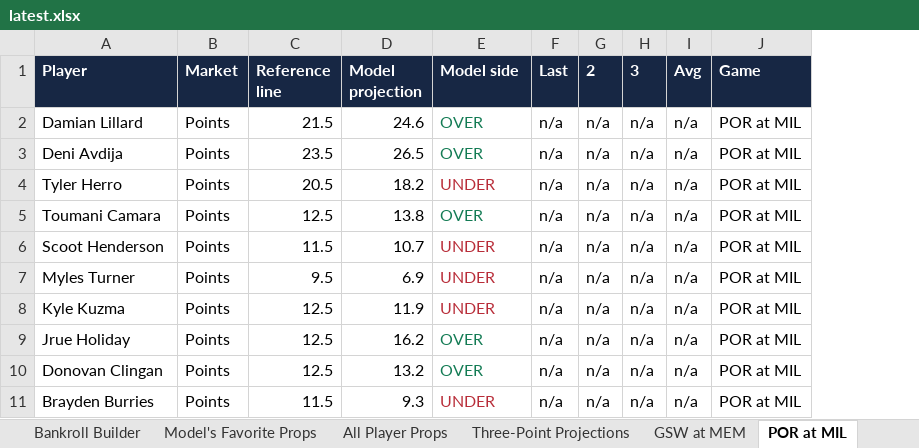
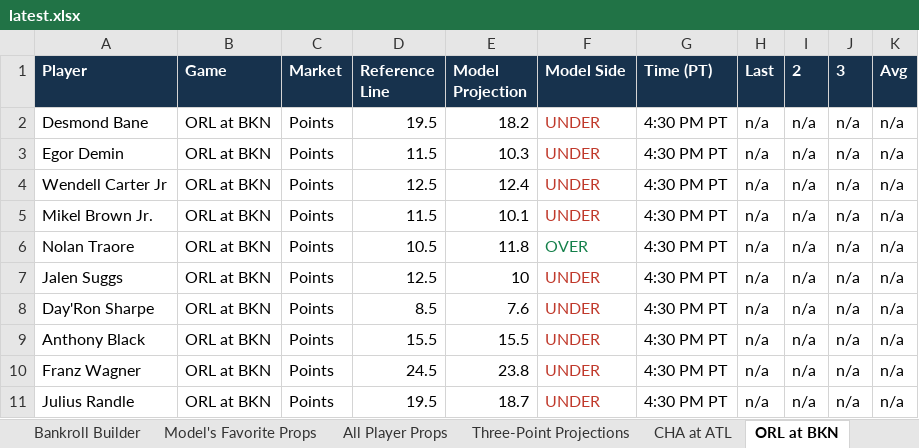
Before and after one commit to cooniehuie/nba-projections-data, an Excel workbook: latest.xlsx, sheet ORL at BKN, drawn as a sheet; only a part is shown; values as stored, in another font and other column widths than the file's, no borders; removed rows and columns are numbered as before the commit, all else as after; the diff covers the shown part only; the diff names each change by its address in the sheet, - before the commit and + after, or states it on an @@ line.

```diff
--- a/latest.xlsx (sheet ORL at BKN)
+++ b/latest.xlsx (sheet ORL at BKN)
-sheet tab: GSW at MEM
+sheet tab: CHA at ATL
-sheet tab: POR at MIL
+sheet tab: ORL at BKN
+column B (Game), rows 2-8: all ORL at BKN; rows 10-11: ORL at BKN | ORL at BKN
-column D (Model projection), rows 3-11: 26.5 | 18.2 | 13.8 | 10.7 | 6.9 | 11.9 | 16.2 | 13.2 | 9.3
+column E (Model Projection), rows 2-8: 18.2 | 10.3 | 12.4 | 10.1 | 11.8 | 10 | 7.6; rows 10-11: 23.8 | 18.7
+column G (Time (PT)), rows 2-8: all 4:30 PM PT; rows 10-11: 4:30 PM PT | 4:30 PM PT
-column J (Game), rows 3-11: all POR at MIL
-D1: Reference line
+D1: Reference Line
-F1: Model side
+F1: Model Side
-row 2: Damian Lillard | Points | 21.5 | 24.6 | OVER | n/a | n/a | n/a | n/a | POR at MIL
-A2 (Player): Deni Avdija
+A2 (Player): Desmond Bane
-D2 (Reference Line): 23.5
+D2 (Reference Line): 19.5
-F2 (Model Side): OVER
+F2 (Model Side): UNDER
-F2 text colour: #137B54
+F2 text colour: #C0392B
-A3 (Player): Tyler Herro
+A3 (Player): Egor Demin
-D3 (Reference Line): 20.5
+D3 (Reference Line): 11.5
-A4 (Player): Toumani Camara
+A4 (Player): Wendell Carter Jr
-F4 (Model Side): OVER
+F4 (Model Side): UNDER
-F4 text colour: #137B54
+F4 text colour: #C0392B
-A5 (Player): Scoot Henderson
+A5 (Player): Mikel Brown Jr.
-A6 (Player): Myles Turner
+A6 (Player): Nolan Traore
-D6 (Reference Line): 9.5
+D6 (Reference Line): 10.5
-F6 (Model Side): UNDER
+F6 (Model Side): OVER
-F6 text colour: #B82D39
+F6 text colour: #14804A
-A7 (Player): Kyle Kuzma
+A7 (Player): Jalen Suggs
-A8 (Player): Jrue Holiday
+A8 (Player): Day'Ron Sharpe
-D8 (Reference Line): 12.5
+D8 (Reference Line): 8.5
-F8 (Model Side): OVER
+F8 (Model Side): UNDER
-F8 text colour: #137B54
+F8 text colour: #C0392B
+row 9: Anthony Black | ORL at BKN | Points | 15.5 | 15.5 | UNDER | 4:30 PM PT | n/a | n/a | n/a | n/a
-A10 (Player): Donovan Clingan
+A10 (Player): Franz Wagner
-D10 (Reference Line): 12.5
+D10 (Reference Line): 24.5
-F10 (Model Side): OVER
+F10 (Model Side): UNDER
-F10 text colour: #137B54
+F10 text colour: #C0392B
-A11 (Player): Brayden Burries
+A11 (Player): Julius Randle
-D11 (Reference Line): 11.5
+D11 (Reference Line): 19.5
```
Also changed, not shown: 2 added rows, 2 removed rows, 71 edited cells and cell formats elsewhere in this sheet, sheet All Player Props, sheet Three-Point Projections, sheet CHA at ATL, sheet TOR at DET, sheet Bankroll Builder, sheet IND at CLE, 2 more sheets, other sheet tabs.
